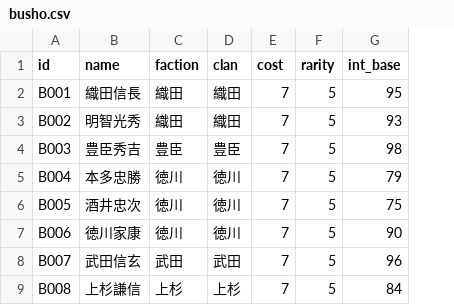
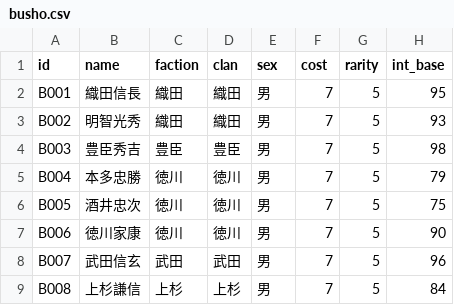
Before and after one commit to Choco-Gitbo/nobu-sinsen-DB, a CSV file: data/busho.csv, drawn as a sheet; only a part is shown; the diff names each change by its address in the sheet, - before the commit and + after, or states it on an @@ line.

```diff
--- a/data/busho.csv
+++ b/data/busho.csv
+column E (sex), rows 2-9: all 男
```
Also changed, not shown: 3 other files.
